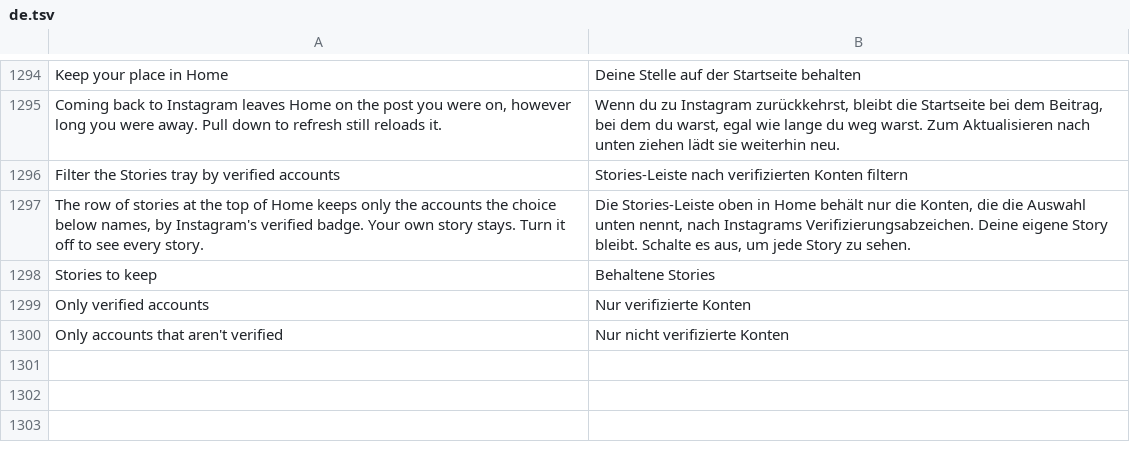
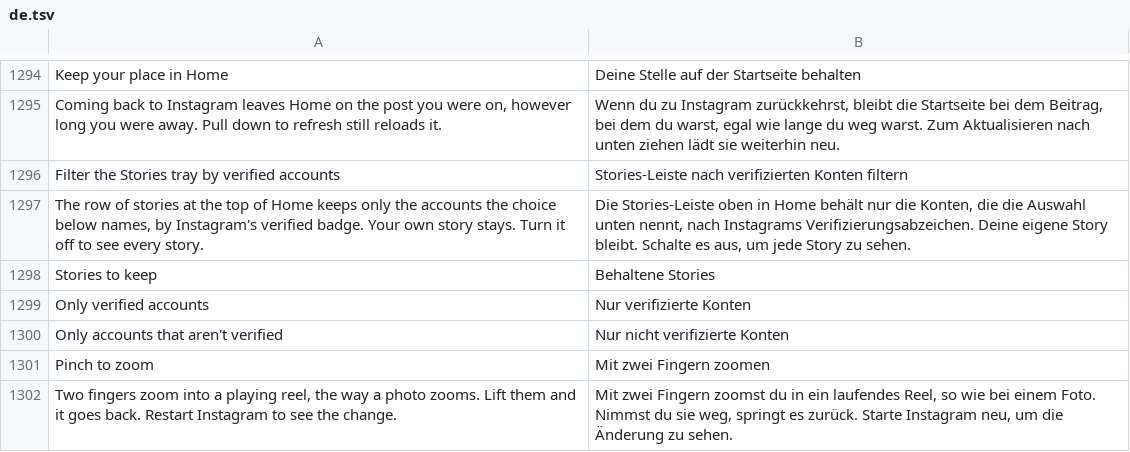
Before and after one commit to Rocky0-0/Instagram-Ultimate, a TSV file: extensions/shared/library/src/main/l10n/de.tsv, drawn as a sheet; only a part is shown, gaps mark what is left out; the diff names each change by its address in the sheet, - before the commit and + after, or states it on an @@ line.

```diff
--- a/extensions/shared/library/src/main/l10n/de.tsv
+++ b/extensions/shared/library/src/main/l10n/de.tsv
+row 1301: Pinch to zoom | Mit zwei Fingern zoomen
+row 1302: Two fingers zoom into a playing reel, the way a photo zooms. Lift them and it goes back. Restart Instagram to see the change. | Mit zwei Fingern zoomst du in ein laufendes Reel, so wie bei einem Foto. Nimmst du sie weg, springt es zurück. Starte Instagram neu, um die Änderung zu sehen.
```
Also changed, not shown: extensions/shared/library/src/main/l10n/es.tsv, extensions/shared/library/src/main/l10n/in.tsv, 20 other files.
